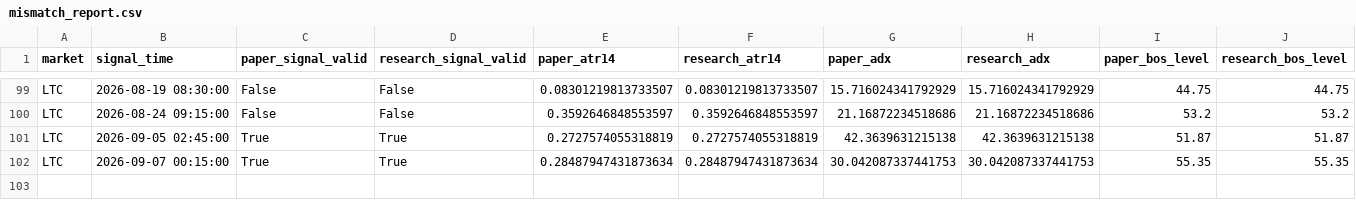
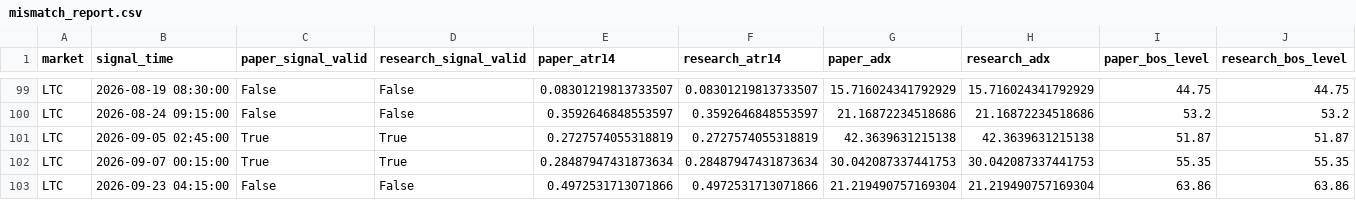
Before and after one commit to BziizB/biAN, a CSV file: paper_trading/mismatch_report.csv, drawn as a sheet; only a part is shown, gaps mark what is left out; rows hold the shown columns only; the diff names each change by its address in the sheet, - before the commit and + after, or states it on an @@ line.

```diff
--- a/paper_trading/mismatch_report.csv
+++ b/paper_trading/mismatch_report.csv
+row 103: LTC | 2026-09-23 04:15:00 | False | False | 0.4972531713071866 | 0.4972531713071866 | 21.219490757169304 | 21.219490757169304 | 63.86 | 63.86
```
Also changed, not shown: paper_trading/paper_signals.csv, 1 other file.
